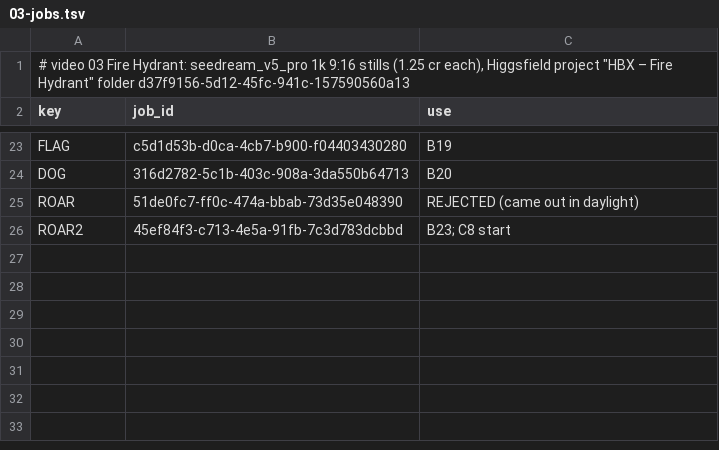
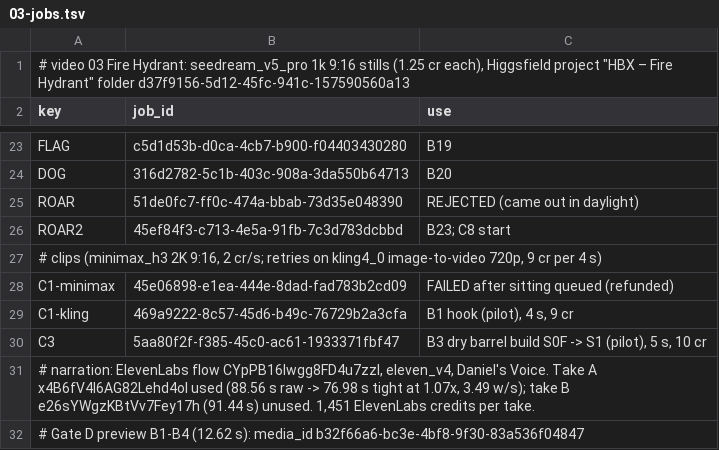
Before and after one commit to AliKandaz/short-form-video-memory, a TSV file: pipeline/03-jobs.tsv, drawn as a sheet; only a part is shown, gaps mark what is left out.

```diff
--- a/pipeline/03-jobs.tsv
+++ b/pipeline/03-jobs.tsv
@@ -26 +26,7 @@ ROAR	51de0fc7-ff0c-474a-bbab-73d35e048390	REJECTED (came out in daylight)
 ROAR2	45ef84f3-c713-4e5a-91fb-7c3d783dcbbd	B23; C8 start
+# clips (minimax_h3 2K 9:16, 2 cr/s; retries on kling4_0 image-to-video 720p, 9 cr per 4 s)
+C1-minimax	45e06898-e1ea-444e-8dad-fad783b2cd09	FAILED after sitting queued (refunded)
+C1-kling	469a9222-8c57-45d6-b49c-76729b2a3cfa	B1 hook (pilot), 4 s, 9 cr
+C3	5aa80f2f-f385-45c0-ac61-1933371fbf47	B3 dry barrel build S0F -> S1 (pilot), 5 s, 10 cr
+# narration: ElevenLabs flow CYpPB16lwgg8FD4u7zzI, eleven_v4, Daniel's Voice. Take A x4B6fV4I6AG82Lehd4ol used (88.56 s raw -> 76.98 s tight at 1.07x, 3.49 w/s); take B e26sYWgzKBtVv7Fey17h (91.44 s) unused. 1,451 ElevenLabs credits per take.
+# Gate D preview B1-B4 (12.62 s): media_id b32f66a6-bc3e-4bf8-9f30-83a536f04847
```
Also changed, not shown: 3 other files.
